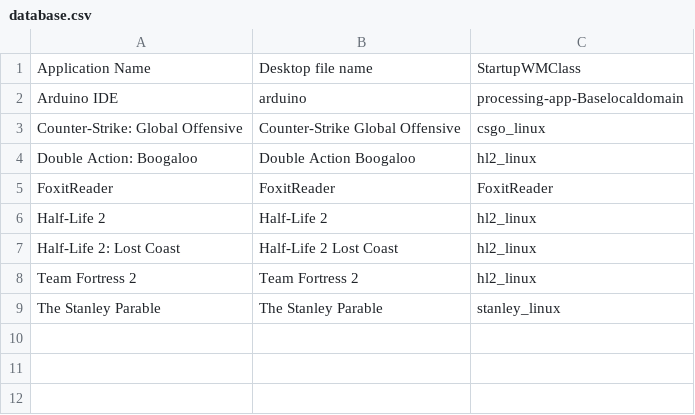
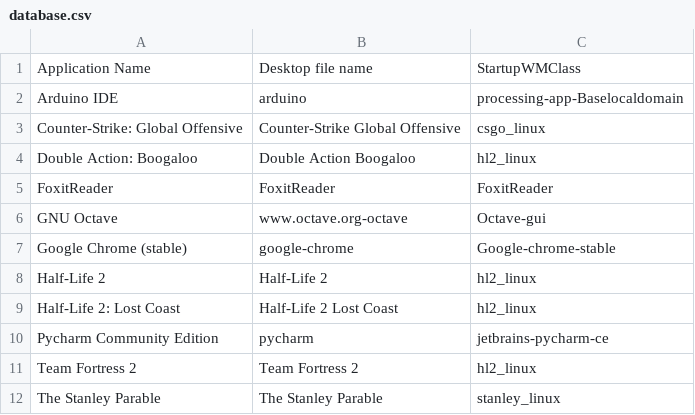
Before and after one commit to bilelmoussaoui/StartupWMClassFixer, a CSV file: database.csv, drawn as a sheet.

Commit message:
More apps

```diff
--- a/database.csv
+++ b/database.csv
@@ -5,4 +5,7 @@ Double Action: Boogaloo,Double Action Boogaloo,hl2_linux
 FoxitReader,FoxitReader,FoxitReader
+GNU Octave,www.octave.org-octave,Octave-gui
+Google Chrome (stable),google-chrome,Google-chrome-stable
 Half-Life 2,Half-Life 2,hl2_linux
 Half-Life 2: Lost Coast,Half-Life 2 Lost Coast,hl2_linux
+Pycharm Community Edition,pycharm,jetbrains-pycharm-ce
 Team Fortress 2,Team Fortress 2,hl2_linux
```
